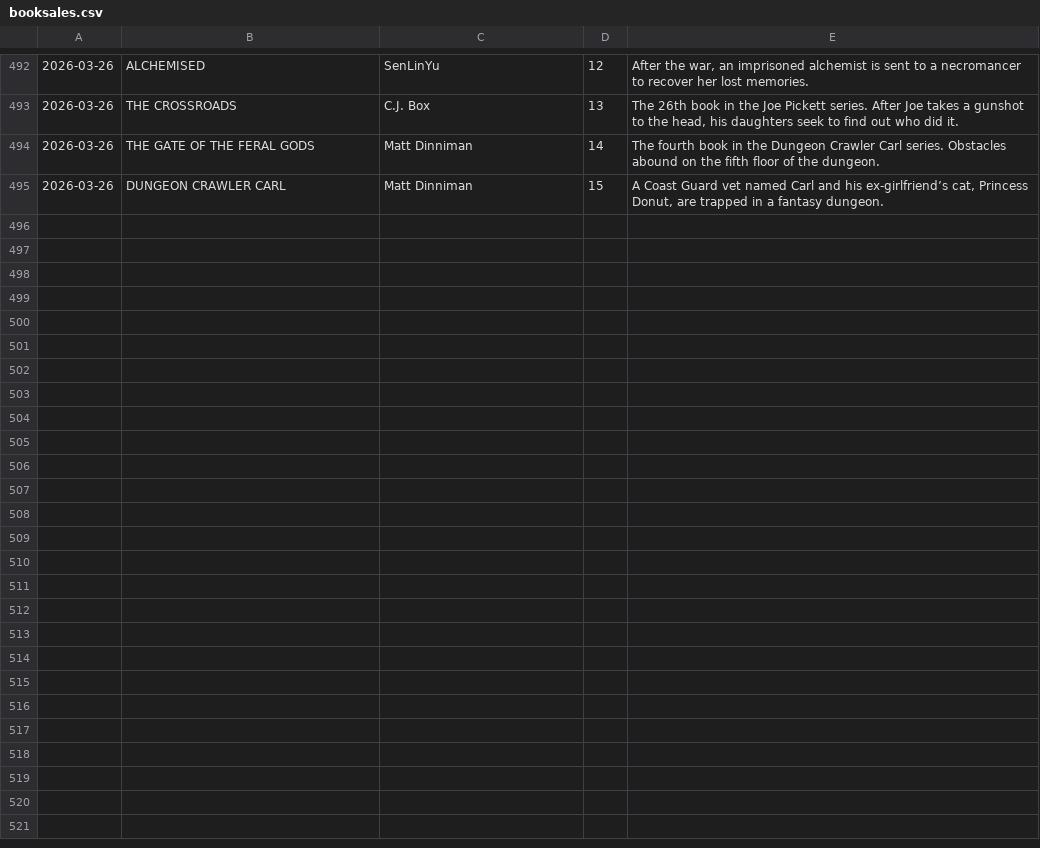
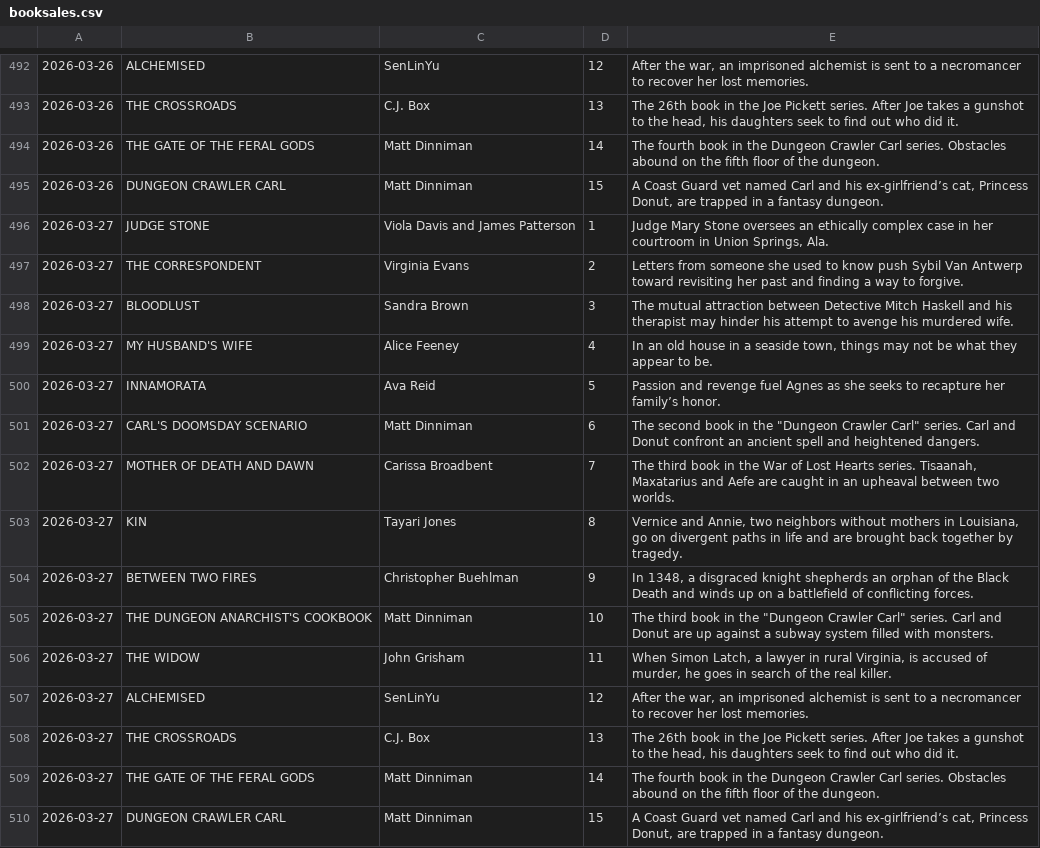
Before and after one commit to jozefgocik/data-collector, a CSV file: booksales.csv, drawn as a sheet; only a part is shown, gaps mark what is left out.

```diff
--- a/booksales.csv
+++ b/booksales.csv
@@ -495 +495,16 @@
 2026-03-26,DUNGEON CRAWLER CARL,Matt Dinniman,15,"A Coast Guard vet named Carl and his ex-girlfriend’s cat, Princess Donut, are trapped in a fantasy dungeon."
+2026-03-27,JUDGE STONE,Viola Davis and James Patterson,1,"Judge Mary Stone oversees an ethically complex case in her courtroom in Union Springs, Ala."
+2026-03-27,THE CORRESPONDENT,Virginia Evans,2,Letters from someone she used to know push Sybil Van Antwerp toward revisiting her past and finding a way to forgive.
+2026-03-27,BLOODLUST,Sandra Brown,3,The mutual attraction between Detective Mitch Haskell and his therapist may hinder his attempt to avenge his murdered wife.
+2026-03-27,MY HUSBAND'S WIFE,Alice Feeney,4,"In an old house in a seaside town, things may not be what they appear to be."
+2026-03-27,INNAMORATA,Ava Reid,5,Passion and revenge fuel Agnes as she seeks to recapture her family’s honor.
+2026-03-27,CARL'S DOOMSDAY SCENARIO,Matt Dinniman,6,"The second book in the ""Dungeon Crawler Carl"" series. Carl and Donut confront an ancient spell and heightened dangers."
+2026-03-27,MOTHER OF DEATH AND DAWN,Carissa Broadbent,7,"The third book in the War of Lost Hearts series. Tisaanah, Maxatarius and Aefe are caught in an upheaval between two worlds."
+2026-03-27,KIN,Tayari Jones,8,"Vernice and Annie, two neighbors without mothers in Louisiana, go on divergent paths in life and are brought back together by tragedy."
+2026-03-27,BETWEEN TWO FIRES,Christopher Buehlman,9,"In 1348, a disgraced knight shepherds an orphan of the Black Death and winds up on a battlefield of conflicting forces."
+2026-03-27,THE DUNGEON ANARCHIST'S COOKBOOK,Matt Dinniman,10,"The third book in the ""Dungeon Crawler Carl"" series. Carl and Donut are up against a subway system filled with monsters."
+2026-03-27,THE WIDOW,John Grisham,11,"When Simon Latch, a lawyer in rural Virginia, is accused of murder, he goes in search of the real killer."
+2026-03-27,ALCHEMISED,SenLinYu,12,"After the war, an imprisoned alchemist is sent to a necromancer to recover her lost memories."
+2026-03-27,THE CROSSROADS,C.J. Box,13,"The 26th book in the Joe Pickett series. After Joe takes a gunshot to the head, his daughters seek to find out who did it."
+2026-03-27,THE GATE OF THE FERAL GODS,Matt Dinniman,14,The fourth book in the Dungeon Crawler Carl series. Obstacles abound on the fifth floor of the dungeon.
+2026-03-27,DUNGEON CRAWLER CARL,Matt Dinniman,15,"A Coast Guard vet named Carl and his ex-girlfriend’s cat, Princess Donut, are trapped in a fantasy dungeon."
```
